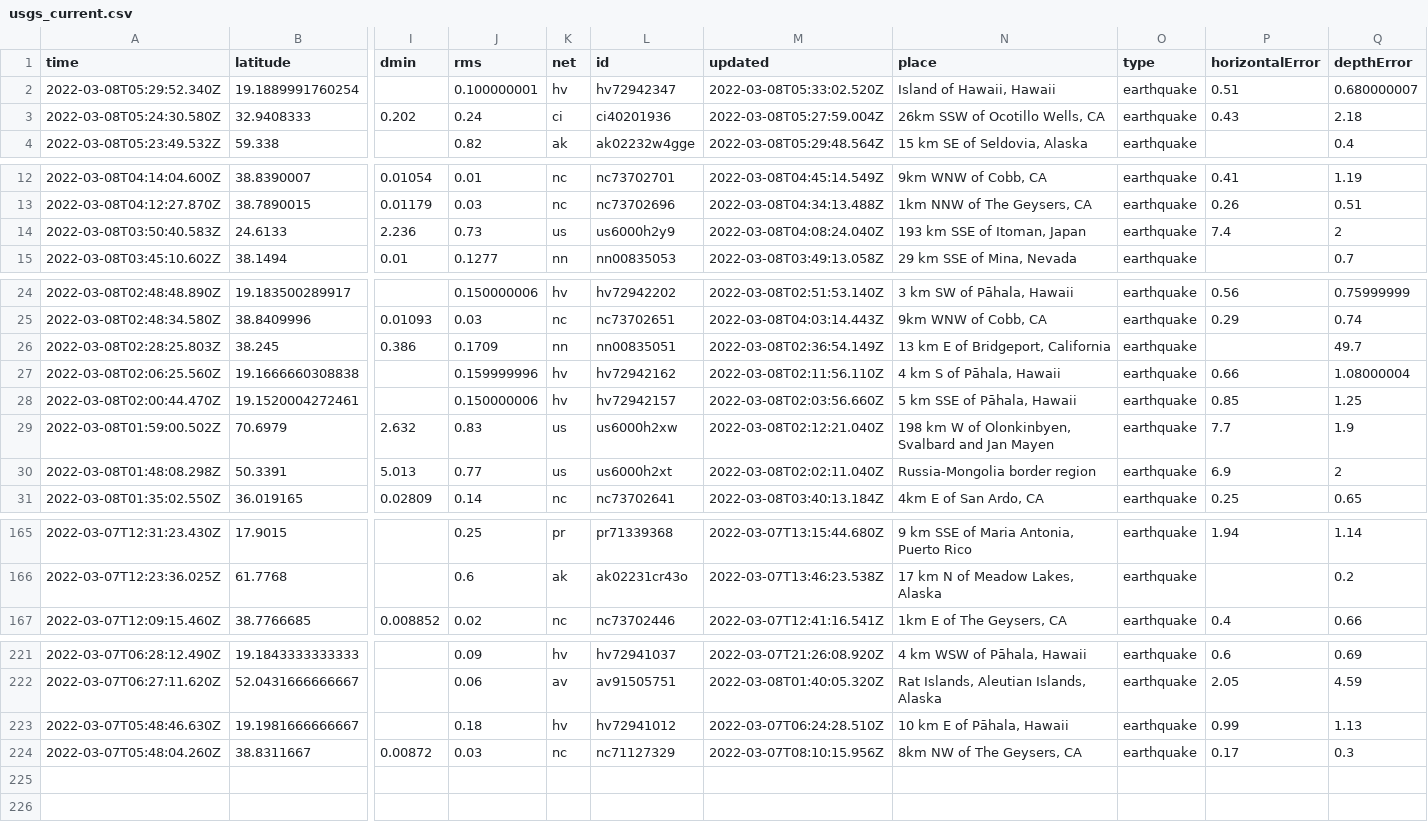
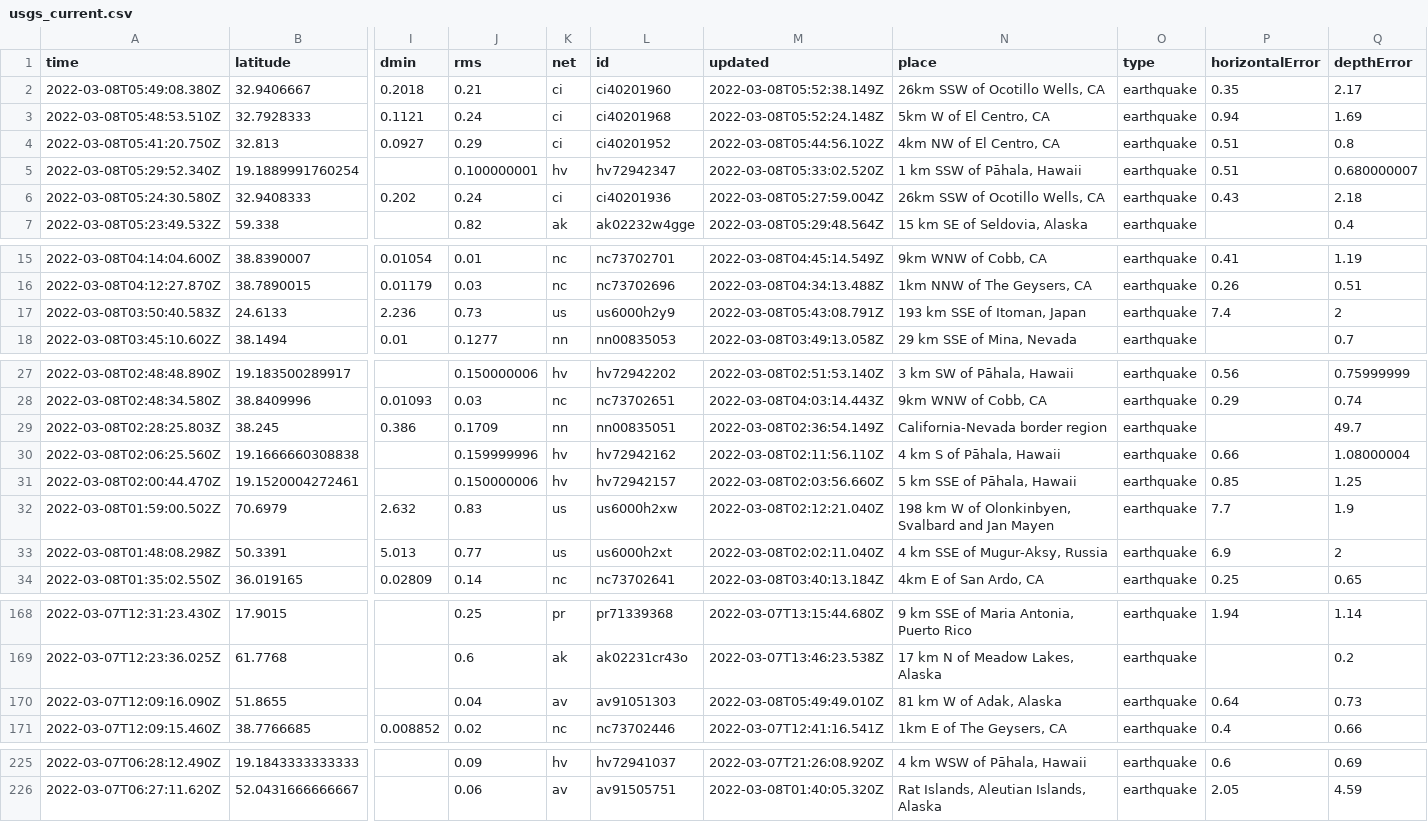
Before and after one commit to rachelll4/git-actions-nicar, a CSV file: usgs_current.csv, drawn as a sheet; only a part is shown, gaps mark what is left out; removed rows and columns are numbered as before the commit, all else as after; rows hold the shown columns only; the diff covers the shown part only; the diff names each change by its address in the sheet, - before the commit and + after, or states it on an @@ line.

```diff
--- a/usgs_current.csv
+++ b/usgs_current.csv
+row 2: 2022-03-08T05:49:08.380Z | 32.9406667 | 0.2018 | 0.21 | ci | ci40201960 | 2022-03-08T05:52:38.149Z | 26km SSW of Ocotillo Wells, CA | earthquake | 0.35 | 2.17
+row 3: 2022-03-08T05:48:53.510Z | 32.7928333 | 0.1121 | 0.24 | ci | ci40201968 | 2022-03-08T05:52:24.148Z | 5km W of El Centro, CA | earthquake | 0.94 | 1.69
+row 4: 2022-03-08T05:41:20.750Z | 32.813 | 0.0927 | 0.29 | ci | ci40201952 | 2022-03-08T05:44:56.102Z | 4km NW of El Centro, CA | earthquake | 0.51 | 0.8
-N5 (place): Island of Hawaii, Hawaii
+N5 (place): 1 km SSW of Pāhala, Hawaii
-M17 (updated): 2022-03-08T04:08:24.040Z
+M17 (updated): 2022-03-08T05:43:08.791Z
-N29 (place): 13 km E of Bridgeport, California
+N29 (place): California-Nevada border region
-N33 (place): Russia-Mongolia border region
+N33 (place): 4 km SSE of Mugur-Aksy, Russia
+row 170: 2022-03-07T12:09:16.090Z | 51.8655 |  | 0.04 | av | av91051303 | 2022-03-08T05:49:49.010Z | 81 km W of Adak, Alaska | earthquake | 0.64 | 0.73
-row 223: 2022-03-07T05:48:46.630Z | 19.1981666666667 |  | 0.18 | hv | hv72941012 | 2022-03-07T06:24:28.510Z | 10 km E of Pāhala, Hawaii | earthquake | 0.99 | 1.13
-row 224: 2022-03-07T05:48:04.260Z | 38.8311667 | 0.00872 | 0.03 | nc | nc71127329 | 2022-03-07T08:10:15.956Z | 8km NW of The Geysers, CA | earthquake | 0.17 | 0.3
```
Also changed, not shown: 5 edited cells elsewhere in this file, 1 other file.
